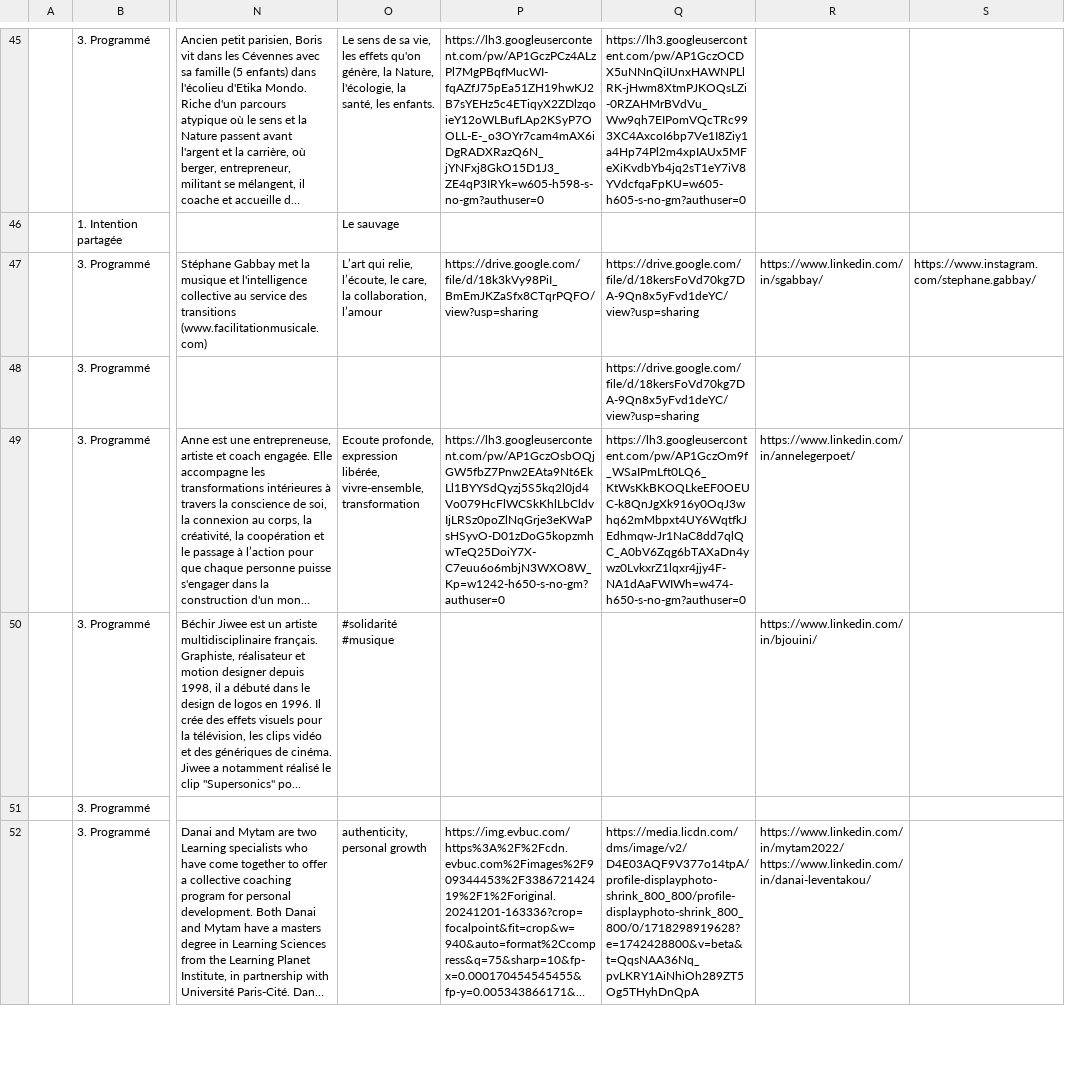
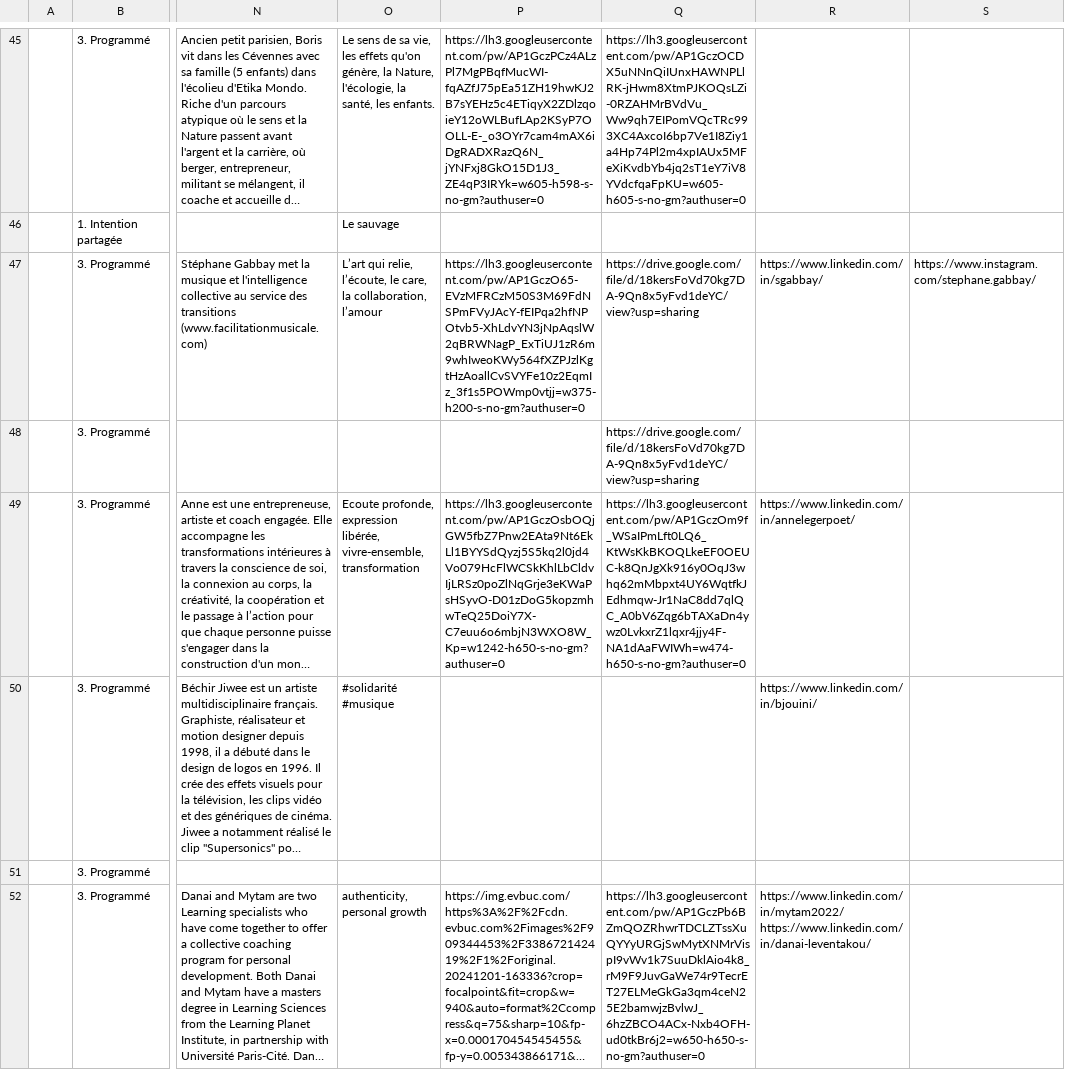
Before and after one commit to RomanHaDuong/billeterie, a CSV file: db/csv/source_offres.csv, drawn as a sheet; only a part is shown, gaps mark what is left out; long unchanged cells end in …; the diff covers the shown part only; the diff names each change by its address in the sheet, - before the commit and + after, or states it on an @@ line.

```diff
--- a/db/csv/source_offres.csv
+++ b/db/csv/source_offres.csv
-P47: https://drive.google.com/file/d/18k3kVy98PiI_BmEmJKZaSfx8CTqrPQFO/view?usp=sharing
+P47: https://lh3.googleusercontent.com/pw/AP1GczO65-EVzMFRCzM50S3M69FdNSPmFVyJAcY-fEIPqa2hfNPOtvb5-XhLdvYN3jNpAqslW2qBRWNagP_ExTiUJ1zR6m9whIweoKWy564fXZPJzlKgtHzAoallCvSVYFe10z2EqmIz_3f1s5POWmp0vtjj=w375-h200-s-no-gm?authuser=0
-Q52: https://media.licdn.com/dms/image/v2/D4E03AQF9V377o14tpA/profile-displayphoto-shrink_800_800/profile-displayphoto-shrink_800_800/0/1718298919628?e=1742428800&v=beta&t=QqsNAA36Nq_pvLKRY1AiNhiOh289ZT5Og5THyhDnQpA
+Q52: https://lh3.googleusercontent.com/pw/AP1GczPb6BZmQOZRhwrTDCLZTssXuQYYyURGjSwMytXNMrVispI9vWv1k7SuuDklAio4k8_rM9F9JuvGaWe74r9TecrET27ELMeGkGa3qm4ceN25E2bamwjzBvlwJ_6hzZBCO4ACx-Nxb4OFH-ud0tkBr6j2=w650-h650-s-no-gm?authuser=0
```
Also changed, not shown: 23 edited cells elsewhere in this file, 4 other files.
